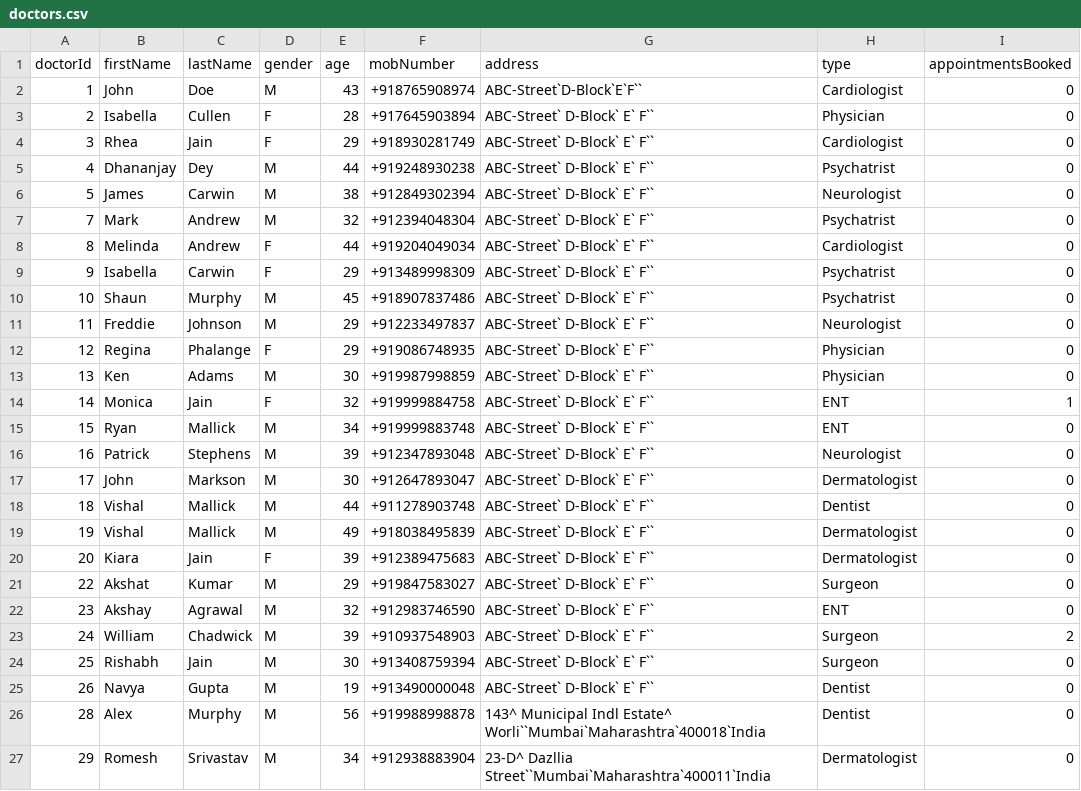
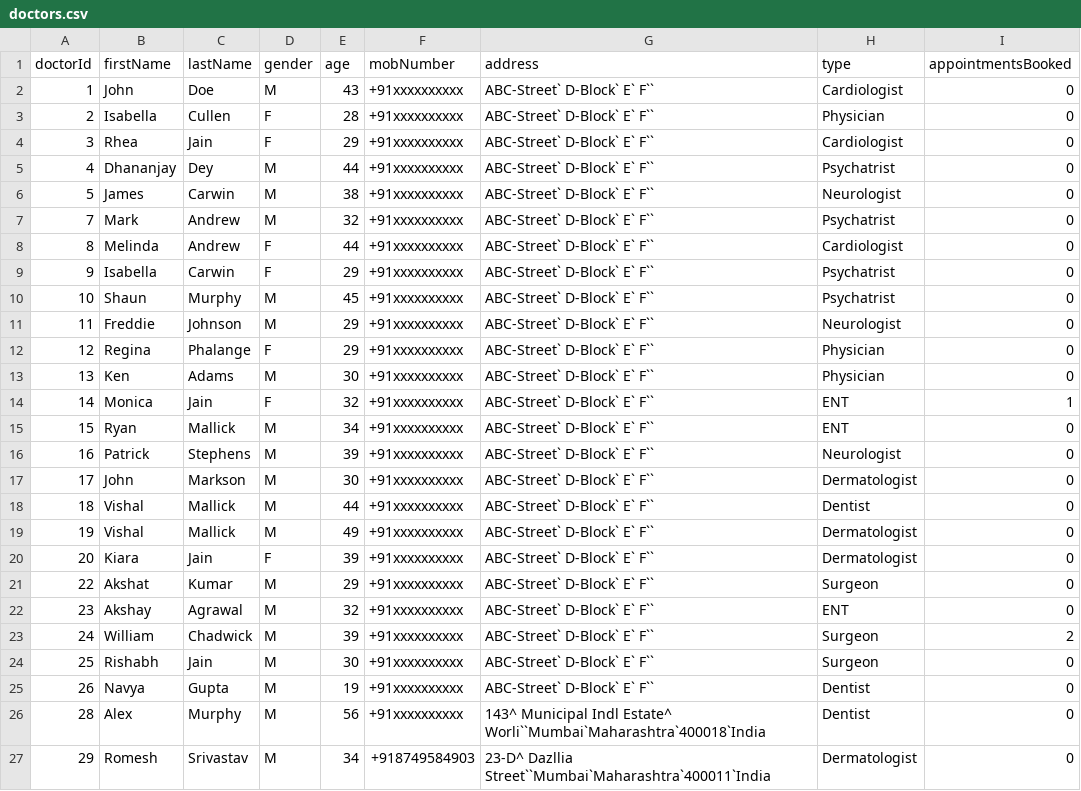
Before and after one commit to code-chaser/hospital-management-system, a CSV file: data/doctors.csv, drawn as a sheet.

```diff
--- a/data/doctors.csv
+++ b/data/doctors.csv
@@ -1,27 +1,27 @@
 doctorId,firstName,lastName,gender,age,mobNumber,address,type,appointmentsBooked
-1,John,Doe,M,43,+918765908974,ABC-Street`D-Block`E`F``,Cardiologist,0
-2,Isabella,Cullen,F,28,+917645903894,ABC-Street` D-Block` E` F``,Physician,0
-3,Rhea,Jain,F,29,+918930281749,ABC-Street` D-Block` E` F``,Cardiologist,0
-4,Dhananjay,Dey,M,44,+919248930238,ABC-Street` D-Block` E` F``,Psychatrist,0
-5,James,Carwin,M,38,+912849302394,ABC-Street` D-Block` E` F``,Neurologist,0
-7,Mark,Andrew,M,32,+912394048304,ABC-Street` D-Block` E` F``,Psychatrist,0
-8,Melinda,Andrew,F,44,+919204049034,ABC-Street` D-Block` E` F``,Cardiologist,0
-9,Isabella,Carwin,F,29,+913489998309,ABC-Street` D-Block` E` F``,Psychatrist,0
-10,Shaun,Murphy,M,45,+918907837486,ABC-Street` D-Block` E` F``,Psychatrist,0
-11,Freddie,Johnson,M,29,+912233497837,ABC-Street` D-Block` E` F``,Neurologist,0
-12,Regina,Phalange,F,29,+919086748935,ABC-Street` D-Block` E` F``,Physician,0
-13,Ken,Adams,M,30,+919987998859,ABC-Street` D-Block` E` F``,Physician,0
-14,Monica,Jain,F,32,+919999884758,ABC-Street` D-Block` E` F``,ENT,1
-15,Ryan,Mallick,M,34,+919999883748,ABC-Street` D-Block` E` F``,ENT,0
-16,Patrick,Stephens,M,39,+912347893048,ABC-Street` D-Block` E` F``,Neurologist,0
-17,John,Markson,M,30,+912647893047,ABC-Street` D-Block` E` F``,Dermatologist,0
-18,Vishal,Mallick,M,44,+911278903748,ABC-Street` D-Block` E` F``,Dentist,0
-19,Vishal,Mallick,M,49,+918038495839,ABC-Street` D-Block` E` F``,Dermatologist,0
-20,Kiara,Jain,F,39,+912389475683,ABC-Street` D-Block` E` F``,Dermatologist,0
-22,Akshat,Kumar,M,29,+919847583027,ABC-Street` D-Block` E` F``,Surgeon,0
-23,Akshay,Agrawal,M,32,+912983746590,ABC-Street` D-Block` E` F``,ENT,0
-24,William,Chadwick,M,39,+910937548903,ABC-Street` D-Block` E` F``,Surgeon,2
-25,Rishabh,Jain,M,30,+913408759394,ABC-Street` D-Block` E` F``,Surgeon,0
-26,Navya,Gupta,M,19,+913490000048,ABC-Street` D-Block` E` F``,Dentist,0
-28,Alex,Murphy,M,56,+919988998878,143^ Municipal Indl Estate^ Worli``Mumbai`Maharashtra`400018`India,Dentist,0
-29,Romesh,Srivastav,M,34,+912938883904,23-D^ Dazllia Street``Mumbai`Maharashtra`400011`India,Dermatologist,0
+1,John,Doe,M,43,+91xxxxxxxxxx,ABC-Street` D-Block` E` F``,Cardiologist,0
+2,Isabella,Cullen,F,28,+91xxxxxxxxxx,ABC-Street` D-Block` E` F``,Physician,0
+3,Rhea,Jain,F,29,+91xxxxxxxxxx,ABC-Street` D-Block` E` F``,Cardiologist,0
+4,Dhananjay,Dey,M,44,+91xxxxxxxxxx,ABC-Street` D-Block` E` F``,Psychatrist,0
+5,James,Carwin,M,38,+91xxxxxxxxxx,ABC-Street` D-Block` E` F``,Neurologist,0
+7,Mark,Andrew,M,32,+91xxxxxxxxxx,ABC-Street` D-Block` E` F``,Psychatrist,0
+8,Melinda,Andrew,F,44,+91xxxxxxxxxx,ABC-Street` D-Block` E` F``,Cardiologist,0
+9,Isabella,Carwin,F,29,+91xxxxxxxxxx,ABC-Street` D-Block` E` F``,Psychatrist,0
+10,Shaun,Murphy,M,45,+91xxxxxxxxxx,ABC-Street` D-Block` E` F``,Psychatrist,0
+11,Freddie,Johnson,M,29,+91xxxxxxxxxx,ABC-Street` D-Block` E` F``,Neurologist,0
+12,Regina,Phalange,F,29,+91xxxxxxxxxx,ABC-Street` D-Block` E` F``,Physician,0
+13,Ken,Adams,M,30,+91xxxxxxxxxx,ABC-Street` D-Block` E` F``,Physician,0
+14,Monica,Jain,F,32,+91xxxxxxxxxx,ABC-Street` D-Block` E` F``,ENT,1
+15,Ryan,Mallick,M,34,+91xxxxxxxxxx,ABC-Street` D-Block` E` F``,ENT,0
+16,Patrick,Stephens,M,39,+91xxxxxxxxxx,ABC-Street` D-Block` E` F``,Neurologist,0
+17,John,Markson,M,30,+91xxxxxxxxxx,ABC-Street` D-Block` E` F``,Dermatologist,0
+18,Vishal,Mallick,M,44,+91xxxxxxxxxx,ABC-Street` D-Block` E` F``,Dentist,0
+19,Vishal,Mallick,M,49,+91xxxxxxxxxx,ABC-Street` D-Block` E` F``,Dermatologist,0
+20,Kiara,Jain,F,39,+91xxxxxxxxxx,ABC-Street` D-Block` E` F``,Dermatologist,0
+22,Akshat,Kumar,M,29,+91xxxxxxxxxx,ABC-Street` D-Block` E` F``,Surgeon,0
+23,Akshay,Agrawal,M,32,+91xxxxxxxxxx,ABC-Street` D-Block` E` F``,ENT,0
+24,William,Chadwick,M,39,+91xxxxxxxxxx,ABC-Street` D-Block` E` F``,Surgeon,2
+25,Rishabh,Jain,M,30,+91xxxxxxxxxx,ABC-Street` D-Block` E` F``,Surgeon,0
+26,Navya,Gupta,M,19,+91xxxxxxxxxx,ABC-Street` D-Block` E` F``,Dentist,0
+28,Alex,Murphy,M,56,+91xxxxxxxxxx,143^ Municipal Indl Estate^ Worli``Mumbai`Maharashtra`400018`India,Dentist,0
+29,Romesh,Srivastav,M,34,+918749584903,23-D^ Dazllia Street``Mumbai`Maharashtra`400011`India,Dermatologist,0
```
Also changed, not shown: data/nurses.csv, 1 other file.
